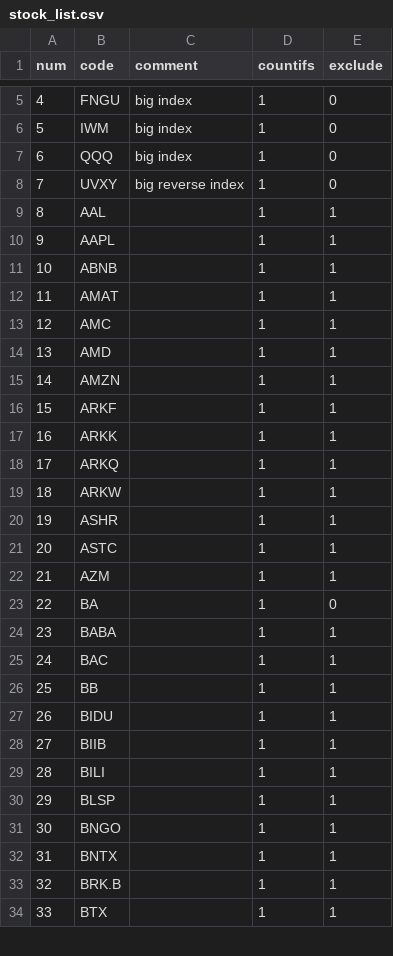
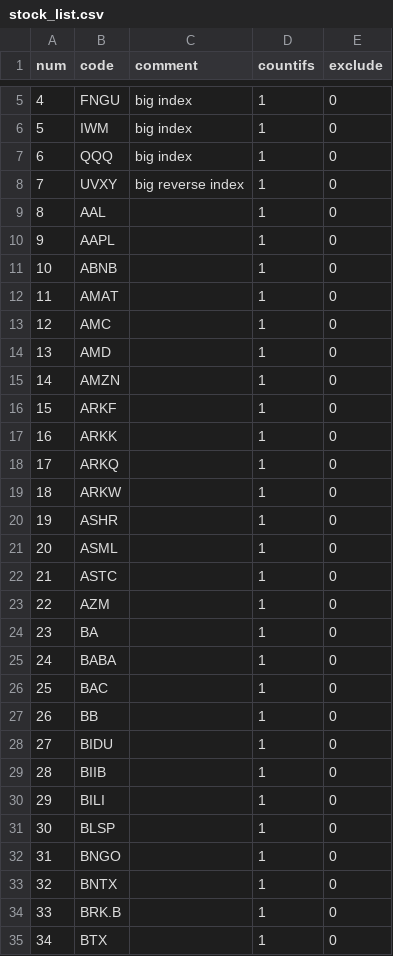
Before and after one commit to zxcvbnm3260/ChristopherShen, a CSV file: stock_list.csv, drawn as a sheet; only a part is shown, gaps mark what is left out; addresses are those after the commit; the diff covers the shown part only; the diff names each change by its address in the sheet, - before the commit and + after, or states it on an @@ line.

Commit message:
Add files via upload

```diff
--- a/stock_list.csv
+++ b/stock_list.csv
-E9:E20 (exclude): 1
+E9:E20 (exclude): 0
+row 21: 20 | ASML |  | 1 | 0
@@ column A (num) renumbered from row 22 down @@
-E22:E23 (exclude): 1
+E22:E23 (exclude): 0
-E25:E35 (exclude): 1
+E25:E35 (exclude): 0
```
Also changed, not shown: 4 added rows and 147 edited cells elsewhere in this file.
